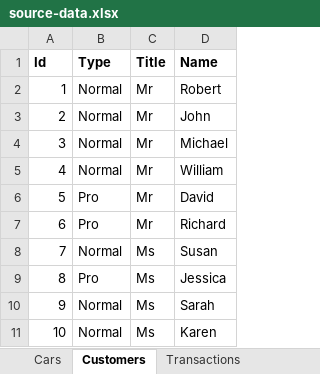
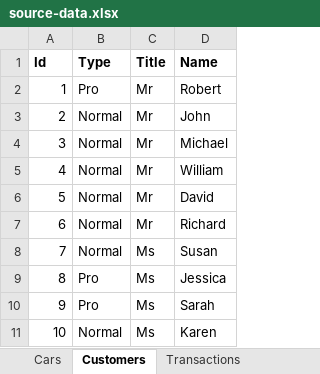
Before and after one commit to hstdra/SimpleCar, an Excel workbook: SimpleCarAPI/source-data.xlsx, sheet Customers, drawn as a sheet; values as stored, in another font and other column widths than the file's, no borders; the diff names each change by its address in the sheet, - before the commit and + after, or states it on an @@ line.

```diff
--- a/SimpleCarAPI/source-data.xlsx (sheet Customers)
+++ b/SimpleCarAPI/source-data.xlsx (sheet Customers)
-B2 (Type): Normal
+B2 (Type): Pro
-B6:B7 (Type): Pro
+B6:B7 (Type): Normal
-B10 (Type): Normal
+B10 (Type): Pro
```
Also changed, not shown: sheet Transactions, sheet Cars, 19 other files.
